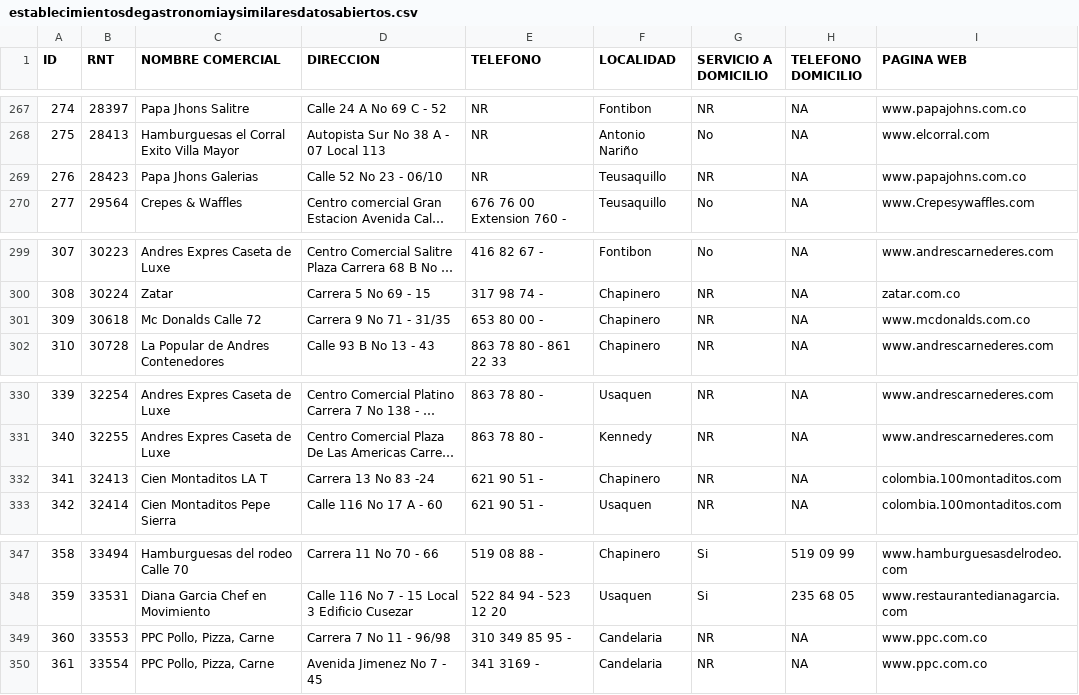
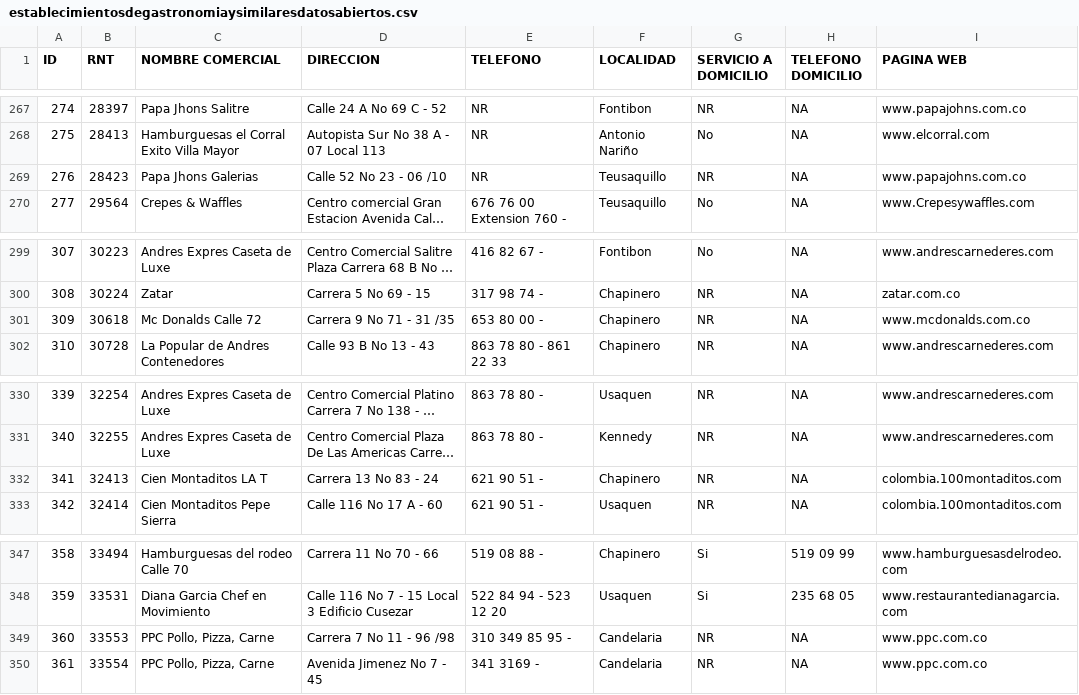
Before and after one commit to rhonyfpb/csv2coord, a CSV file: files/establecimientosdegastronomiaysimilaresdatosabiertos.csv, drawn as a sheet; only a part is shown, gaps mark what is left out; long unchanged cells end in …; the diff covers the shown part only; the diff names each change by its address in the sheet, - before the commit and + after, or states it on an @@ line.

```diff
--- a/files/establecimientosdegastronomiaysimilaresdatosabiertos.csv
+++ b/files/establecimientosdegastronomiaysimilaresdatosabiertos.csv
-D269 (DIRECCION): Calle 52 No 23 - 06/10
+D269 (DIRECCION): Calle 52 No 23 - 06 /10
-D301 (DIRECCION): Carrera 9 No 71 - 31/35
+D301 (DIRECCION): Carrera 9 No 71 - 31 /35
-D332 (DIRECCION): Carrera 13 No 83 -24
+D332 (DIRECCION): Carrera 13 No 83 - 24
-D349 (DIRECCION): Carrera 7 No 11 - 96/98
+D349 (DIRECCION): Carrera 7 No 11 - 96 /98
```
Also changed, not shown: 7 edited cells elsewhere in this file, files/establecimientosdegastronomiaysimilaresdatosabiertos-procesado.csv, 2 other files.
